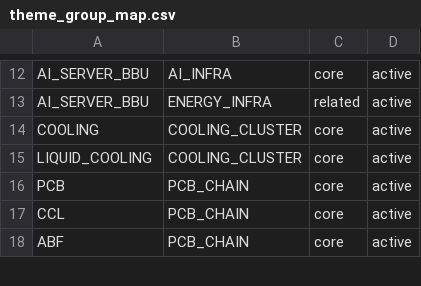
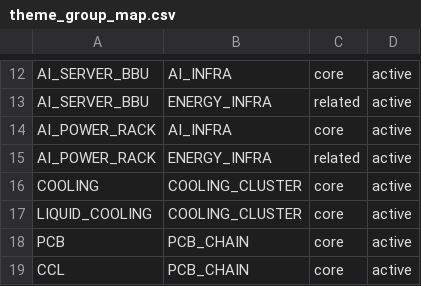
Before and after one commit to andryhappy0507-jpg/tw-stock-sector-radar, a CSV file: data/theme_group_map.csv, drawn as a sheet; only a part is shown, gaps mark what is left out; the shorter side is filled out with more unchanged rows.

Commit message:
Map AI power rack groups

```diff
--- a/data/theme_group_map.csv
+++ b/data/theme_group_map.csv
@@ -13,2 +13,4 @@ AI_SERVER_BBU,AI_INFRA,core,active
 AI_SERVER_BBU,ENERGY_INFRA,related,active
+AI_POWER_RACK,AI_INFRA,core,active
+AI_POWER_RACK,ENERGY_INFRA,related,active
 COOLING,COOLING_CLUSTER,core,active
```
